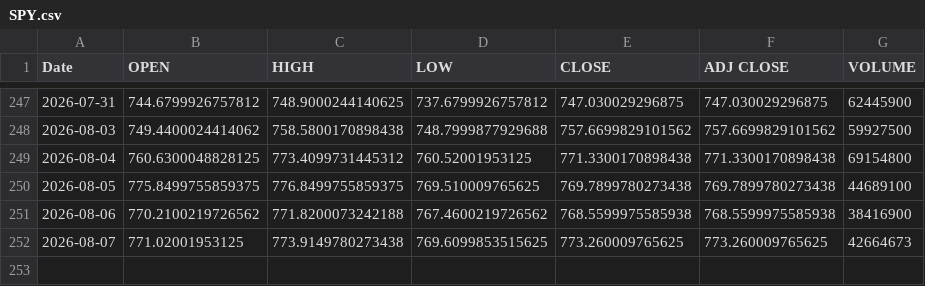
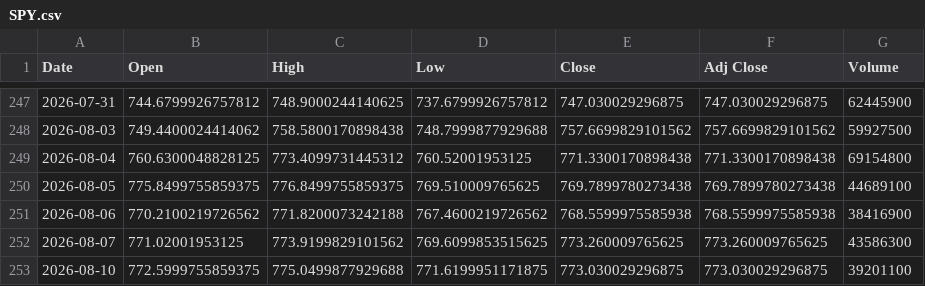
Before and after one commit to Y0112358/CostDistribution, a CSV file: data_cache/SPY.csv, drawn as a sheet; only a part is shown, gaps mark what is left out; the diff names each change by its address in the sheet, - before the commit and + after, or states it on an @@ line.

```diff
--- a/data_cache/SPY.csv
+++ b/data_cache/SPY.csv
-B1: OPEN
+B1: Open
-C1: HIGH
+C1: High
-D1: LOW
+D1: Low
-E1: CLOSE
+E1: Close
-F1: ADJ CLOSE
+F1: Adj Close
-G1: VOLUME
+G1: Volume
-C252 (High): 773.9149780273438
+C252 (High): 773.9199829101562
-G252 (Volume): 42664673
+G252 (Volume): 43586300
+row 253: 2026-08-10 | 772.5999755859375 | 775.0499877929688 | 771.6199951171875 | 773.030029296875 | 773.030029296875 | 39201100
```
Also changed, not shown: data_cache/CIEN.csv, data_cache/FN.csv, 38 other files.
